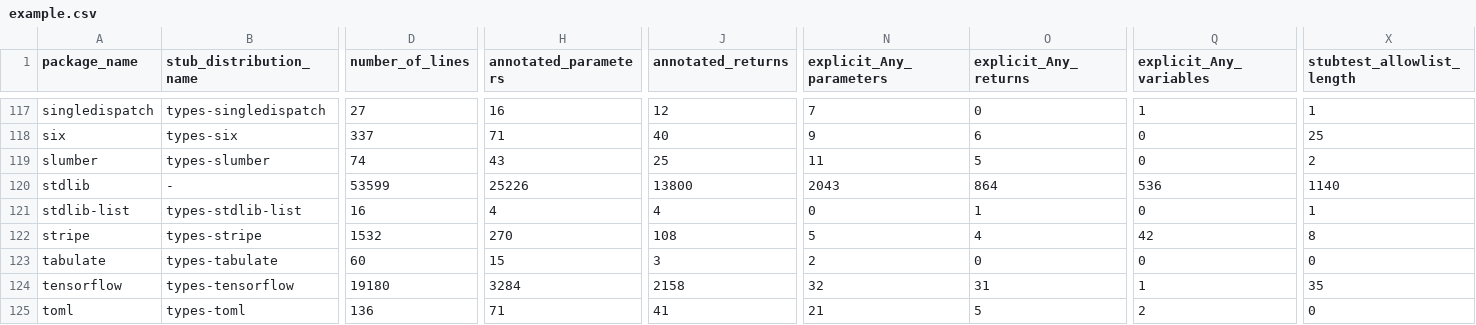
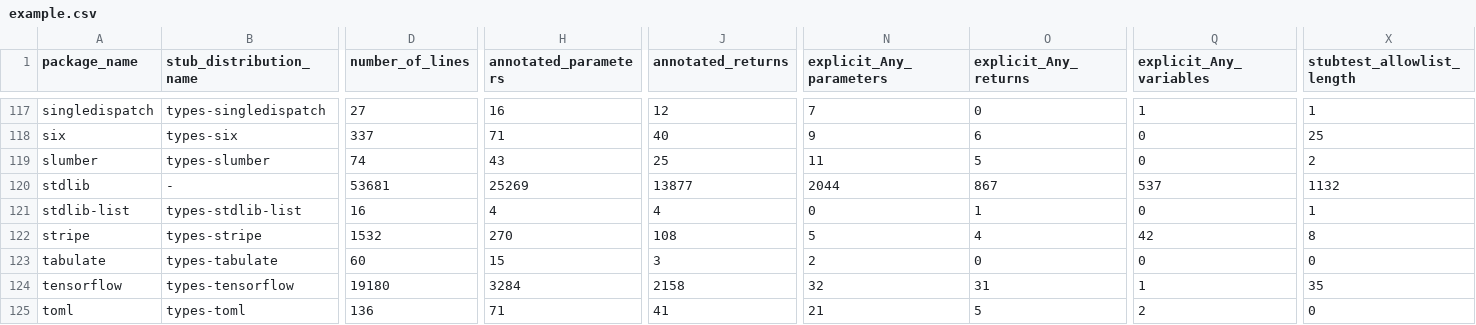
Before and after one commit to AlexWaygood/typeshed-stats, a CSV file: examples/example.csv, drawn as a sheet; only a part is shown, gaps mark what is left out; the diff names each change by its address in the sheet, - before the commit and + after, or states it on an @@ line.

Commit message:
👷 Automated regeneration of examples and docs

```diff
--- a/examples/example.csv
+++ b/examples/example.csv
-D120 (number_of_lines): 53599
+D120 (number_of_lines): 53681
-H120 (annotated_parameters): 25226
+H120 (annotated_parameters): 25269
-J120 (annotated_returns): 13800
+J120 (annotated_returns): 13877
-N120 (explicit_Any_parameters): 2043
+N120 (explicit_Any_parameters): 2044
-O120 (explicit_Any_returns): 864
+O120 (explicit_Any_returns): 867
-Q120 (explicit_Any_variables): 536
+Q120 (explicit_Any_variables): 537
-X120 (stubtest_allowlist_length): 1140
+X120 (stubtest_allowlist_length): 1132
```
Also changed, not shown: 2 other files.
